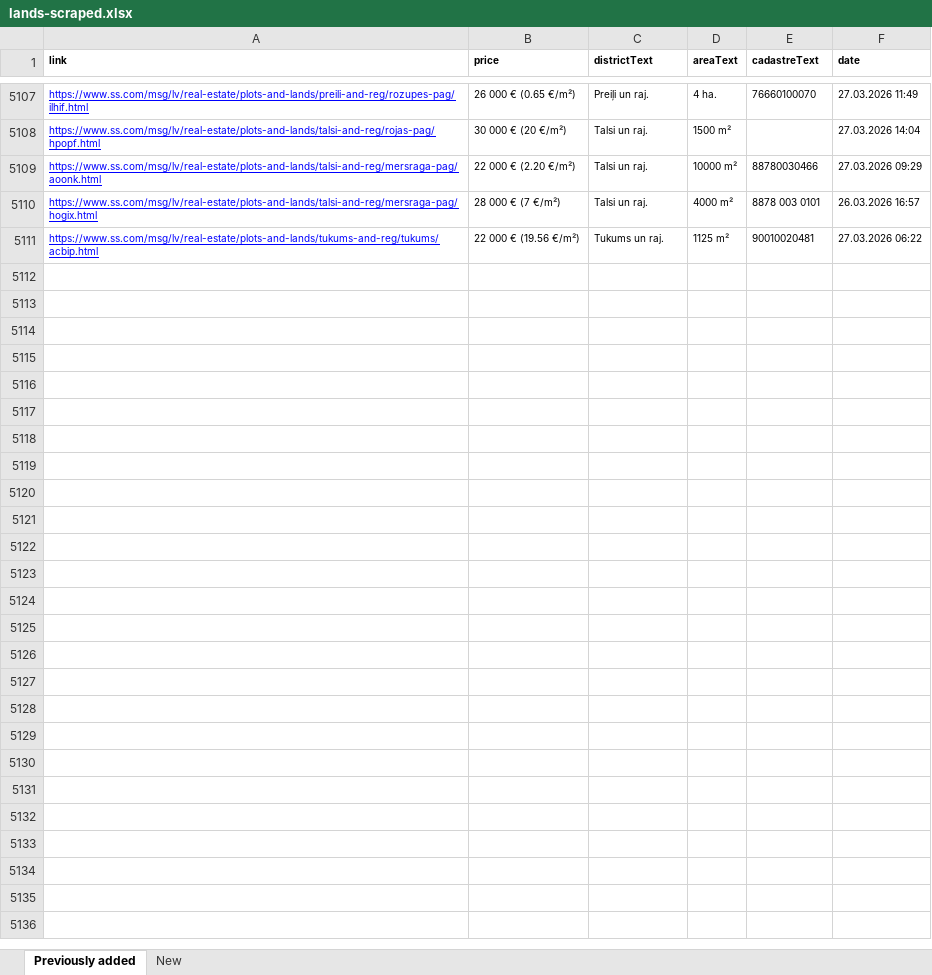
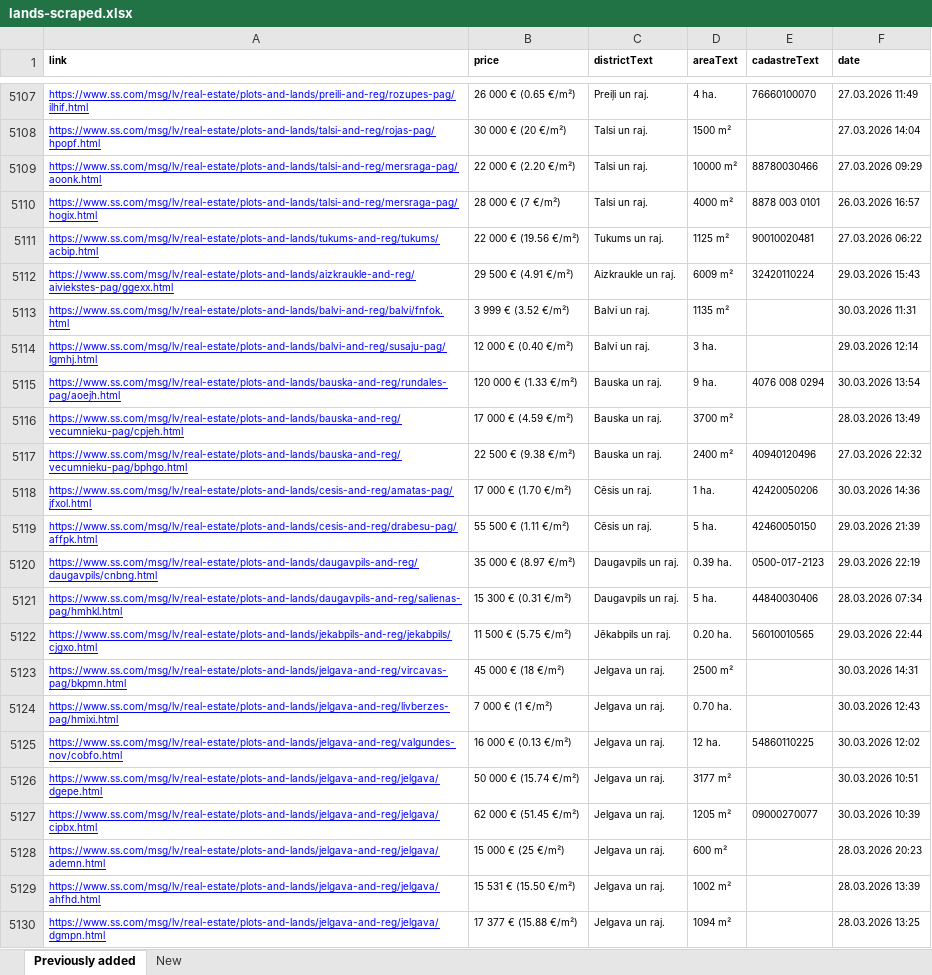
Before and after one commit to Martins-K/forest_land_scraper, an Excel workbook: lands-scraped.xlsx, sheet Previously added, drawn as a sheet; only a part is shown, gaps mark what is left out; values as stored, in another font and other column widths than the file's, no borders; the diff covers the shown part only; the diff names each change by its address in the sheet, - before the commit and + after, or states it on an @@ line.

```diff
--- a/lands-scraped.xlsx (sheet Previously added)
+++ b/lands-scraped.xlsx (sheet Previously added)
+row 5112: https://www.ss.com/msg/lv/real-estate/plots-and-lands/aizkraukle-and-reg/aiviekstes-pag/ggexx.html | 29 500 € (4.91 €/m²) | Aizkraukle un raj. | 6009 m² | 32420110224 | 29.03.2026 15:43
+row 5113: https://www.ss.com/msg/lv/real-estate/plots-and-lands/balvi-and-reg/balvi/fnfok.html | 3 999 € (3.52 €/m²) | Balvi un raj. | 1135 m² |  | 30.03.2026 11:31
+row 5114: https://www.ss.com/msg/lv/real-estate/plots-and-lands/balvi-and-reg/susaju-pag/lgmhj.html | 12 000 € (0.40 €/m²) | Balvi un raj. | 3 ha. |  | 29.03.2026 12:14
+row 5115: https://www.ss.com/msg/lv/real-estate/plots-and-lands/bauska-and-reg/rundales-pag/aoejh.html | 120 000 € (1.33 €/m²) | Bauska un raj. | 9 ha. | 4076 008 0294 | 30.03.2026 13:54
+row 5116: https://www.ss.com/msg/lv/real-estate/plots-and-lands/bauska-and-reg/vecumnieku-pag/cpjeh.html | 17 000 € (4.59 €/m²) | Bauska un raj. | 3700 m² |  | 28.03.2026 13:49
+row 5117: https://www.ss.com/msg/lv/real-estate/plots-and-lands/bauska-and-reg/vecumnieku-pag/bphgo.html | 22 500 € (9.38 €/m²) | Bauska un raj. | 2400 m² | 40940120496 | 27.03.2026 22:32
+row 5118: https://www.ss.com/msg/lv/real-estate/plots-and-lands/cesis-and-reg/amatas-pag/jfxol.html | 17 000 € (1.70 €/m²) | Cēsis un raj. | 1 ha. | 42420050206 | 30.03.2026 14:36
+row 5119: https://www.ss.com/msg/lv/real-estate/plots-and-lands/cesis-and-reg/drabesu-pag/affpk.html | 55 500 € (1.11 €/m²) | Cēsis un raj. | 5 ha. | 42460050150 | 29.03.2026 21:39
+row 5120: https://www.ss.com/msg/lv/real-estate/plots-and-lands/daugavpils-and-reg/daugavpils/cnbng.html | 35 000 € (8.97 €/m²) | Daugavpils un raj. | 0.39 ha. | 0500-017-2123 | 29.03.2026 22:19
+row 5121: https://www.ss.com/msg/lv/real-estate/plots-and-lands/daugavpils-and-reg/salienas-pag/hmhkl.html | 15 300 € (0.31 €/m²) | Daugavpils un raj. | 5 ha. | 44840030406 | 28.03.2026 07:34
+row 5122: https://www.ss.com/msg/lv/real-estate/plots-and-lands/jekabpils-and-reg/jekabpils/cjgxo.html | 11 500 € (5.75 €/m²) | Jēkabpils un raj. | 0.20 ha. | 56010010565 | 29.03.2026 22:44
+row 5123: https://www.ss.com/msg/lv/real-estate/plots-and-lands/jelgava-and-reg/vircavas-pag/bkpmn.html | 45 000 € (18 €/m²) | Jelgava un raj. | 2500 m² |  | 30.03.2026 14:31
+row 5124: https://www.ss.com/msg/lv/real-estate/plots-and-lands/jelgava-and-reg/livberzes-pag/hmixi.html | 7 000 € (1 €/m²) | Jelgava un raj. | 0.70 ha. |  | 30.03.2026 12:43
+row 5125: https://www.ss.com/msg/lv/real-estate/plots-and-lands/jelgava-and-reg/valgundes-nov/cobfo.html | 16 000 € (0.13 €/m²) | Jelgava un raj. | 12 ha. | 54860110225 | 30.03.2026 12:02
+row 5126: https://www.ss.com/msg/lv/real-estate/plots-and-lands/jelgava-and-reg/jelgava/dgepe.html | 50 000 € (15.74 €/m²) | Jelgava un raj. | 3177 m² |  | 30.03.2026 10:51
+row 5127: https://www.ss.com/msg/lv/real-estate/plots-and-lands/jelgava-and-reg/jelgava/cipbx.html | 62 000 € (51.45 €/m²) | Jelgava un raj. | 1205 m² | 09000270077 | 30.03.2026 10:39
+row 5128: https://www.ss.com/msg/lv/real-estate/plots-and-lands/jelgava-and-reg/jelgava/ademn.html | 15 000 € (25 €/m²) | Jelgava un raj. | 600 m² |  | 28.03.2026 20:23
+row 5129: https://www.ss.com/msg/lv/real-estate/plots-and-lands/jelgava-and-reg/jelgava/ahfhd.html | 15 531 € (15.50 €/m²) | Jelgava un raj. | 1002 m² |  | 28.03.2026 13:39
+row 5130: https://www.ss.com/msg/lv/real-estate/plots-and-lands/jelgava-and-reg/jelgava/dgmpn.html | 17 377 € (15.88 €/m²) | Jelgava un raj. | 1094 m² |  | 28.03.2026 13:25
```
Also changed, not shown: 34 added rows elsewhere in this sheet, sheet New.
